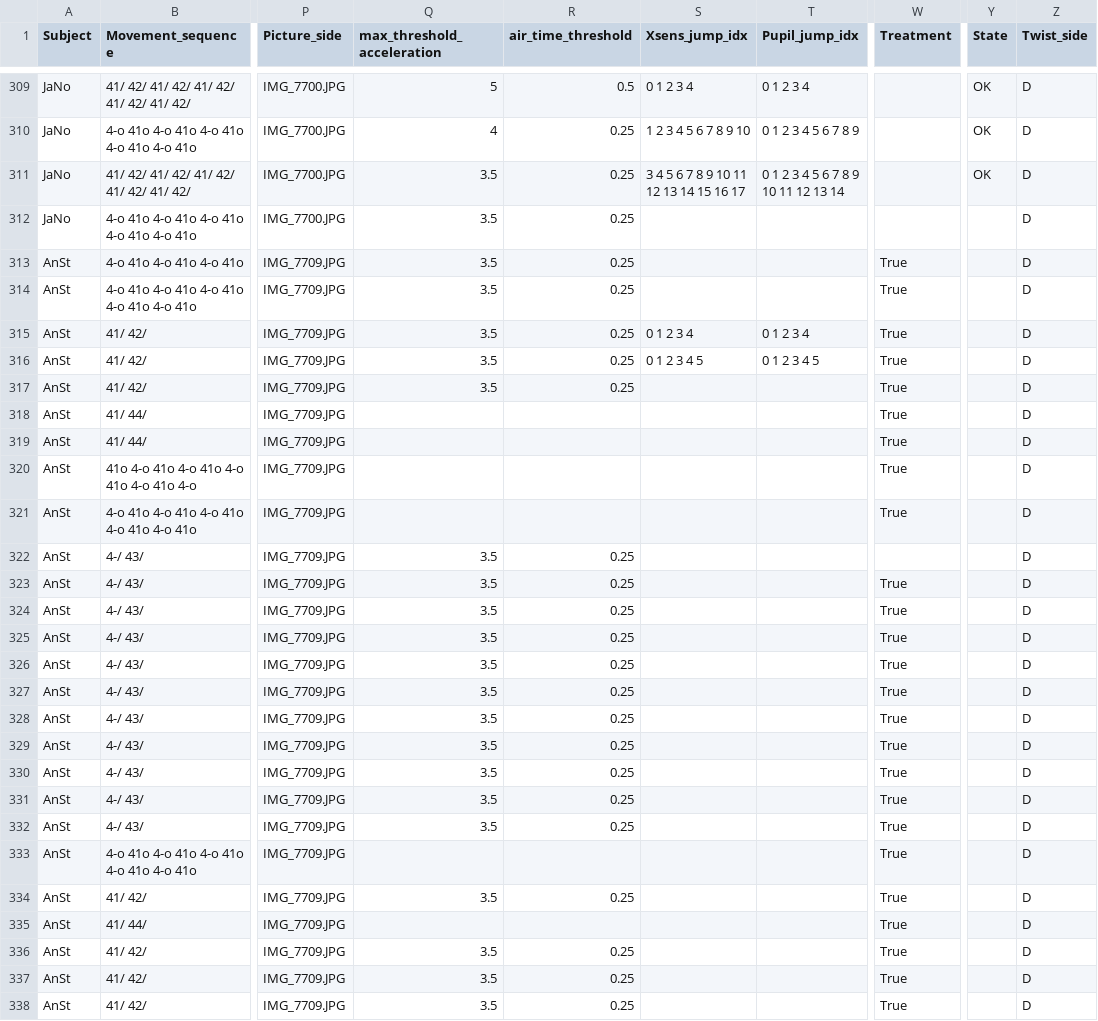
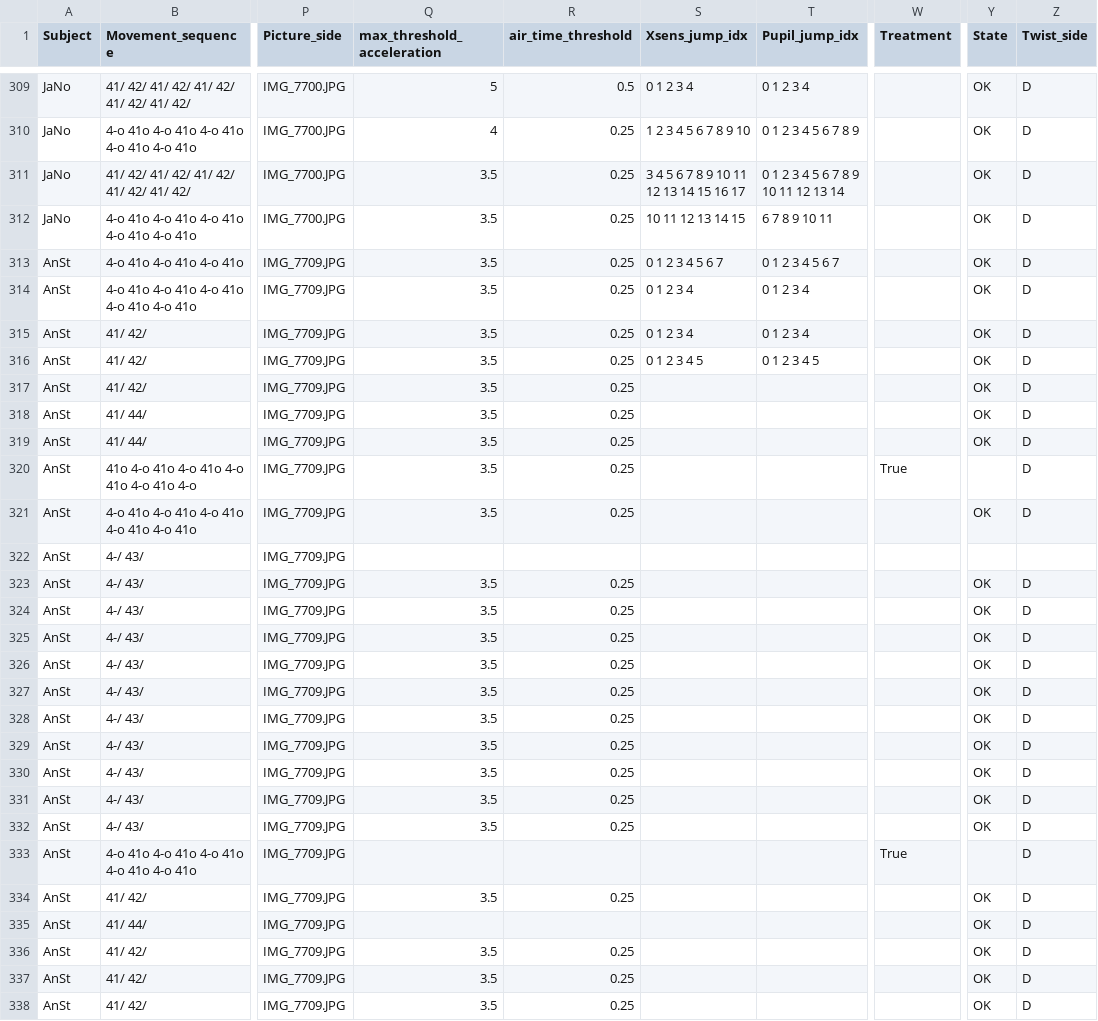
Before and after one commit to Infa60/Trampoline_EyeTracking_IMUs, a CSV file: Trials_name_mapping.csv, drawn as a sheet; only a part is shown, gaps mark what is left out; the diff covers the shown part only; the diff names each change by its address in the sheet, - before the commit and + after, or states it on an @@ line.

Commit message:
up

```diff
--- a/Trials_name_mapping.csv
+++ b/Trials_name_mapping.csv
-S312 (Xsens_jump_idx): (empty)
+S312 (Xsens_jump_idx): 10 11 12 13 14 15
-T312 (Pupil_jump_idx): (empty)
+T312 (Pupil_jump_idx): 6 7 8 9 10 11
-Y312:Y319 (State): (empty)
+Y312:Y319 (State): OK
-S313 (Xsens_jump_idx): (empty)
+S313 (Xsens_jump_idx): 0 1 2 3 4 5 6 7
-T313 (Pupil_jump_idx): (empty)
+T313 (Pupil_jump_idx): 0 1 2 3 4 5 6 7
-W313:W319 (Treatment): True
+W313:W319 (Treatment): (empty)
-S314 (Xsens_jump_idx): (empty)
+S314 (Xsens_jump_idx): 0 1 2 3 4
-T314 (Pupil_jump_idx): (empty)
+T314 (Pupil_jump_idx): 0 1 2 3 4
-Q318:Q321 (max_threshold_acceleration): (empty)
+Q318:Q321 (max_threshold_acceleration): 3.5
-R318:R321 (air_time_threshold): (empty)
+R318:R321 (air_time_threshold): 0.25
-W321 (Treatment): True
+W321 (Treatment): (empty)
-Y321 (State): (empty)
+Y321 (State): OK
-Q322 (max_threshold_acceleration): 3.5
+Q322 (max_threshold_acceleration): (empty)
-R322 (air_time_threshold): 0.25
+R322 (air_time_threshold): (empty)
-Z322 (Twist_side): D
+Z322 (Twist_side): (empty)
-W323:W332 (Treatment): True
+W323:W332 (Treatment): (empty)
-Y323:Y332 (State): (empty)
+Y323:Y332 (State): OK
-W334:W338 (Treatment): True
+W334:W338 (Treatment): (empty)
-Y334:Y338 (State): (empty)
+Y334:Y338 (State): OK
```
Also changed, not shown: 78 edited cells elsewhere in this file.
